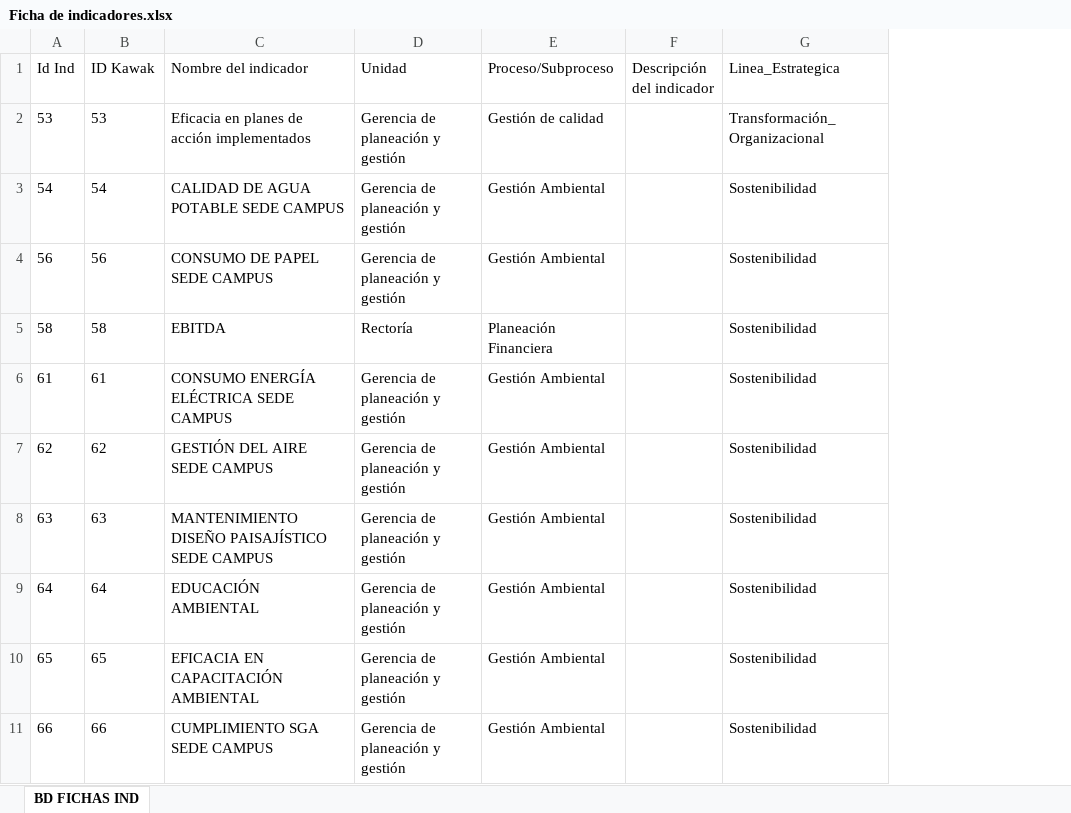
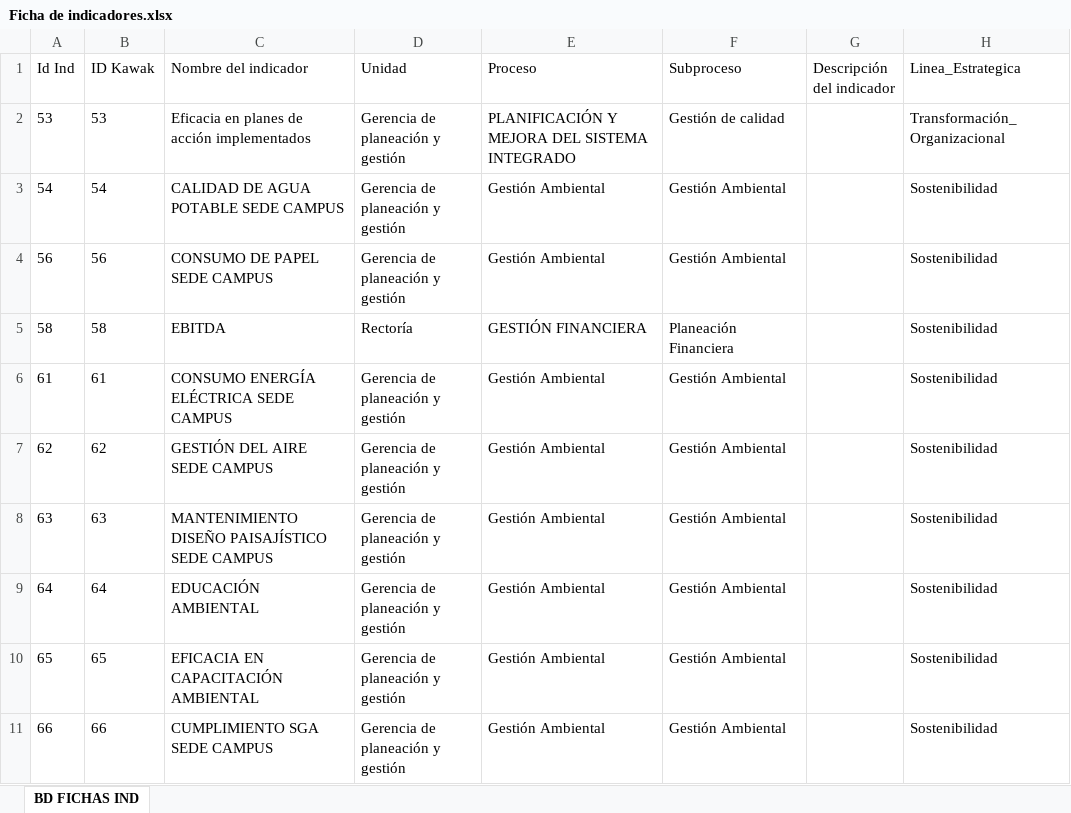
Before and after one commit to PlaneacionPoli/Ficha-de-indicadores, an Excel workbook: data/Ficha de indicadores.xlsx, sheet BD FICHAS IND, drawn as a sheet; only a part is shown; values as stored, in another font and other column widths than the file's, no borders; table styles not drawn; addresses are those after the commit; the diff names each change by its address in the sheet, - before the commit and + after, or states it on an @@ line.

```diff
--- a/data/Ficha de indicadores.xlsx (sheet BD FICHAS IND)
+++ b/data/Ficha de indicadores.xlsx (sheet BD FICHAS IND)
+column E (Proceso), rows 2-11: PLANIFICACIÓN Y MEJORA DEL SISTEMA INTEGRADO | Gestión Ambiental | Gestión Ambiental | GESTIÓN FINANCIERA | Gestión Ambiental | Gestión Ambiental | Gestión Ambiental | Gestión Ambiental | Gestión Ambiental | Gestión Ambiental
-F1: Proceso/Subproceso
+F1: Subproceso
```
Also changed, not shown: data/Mapa_de_procesos.xlsx, 6 other files.
